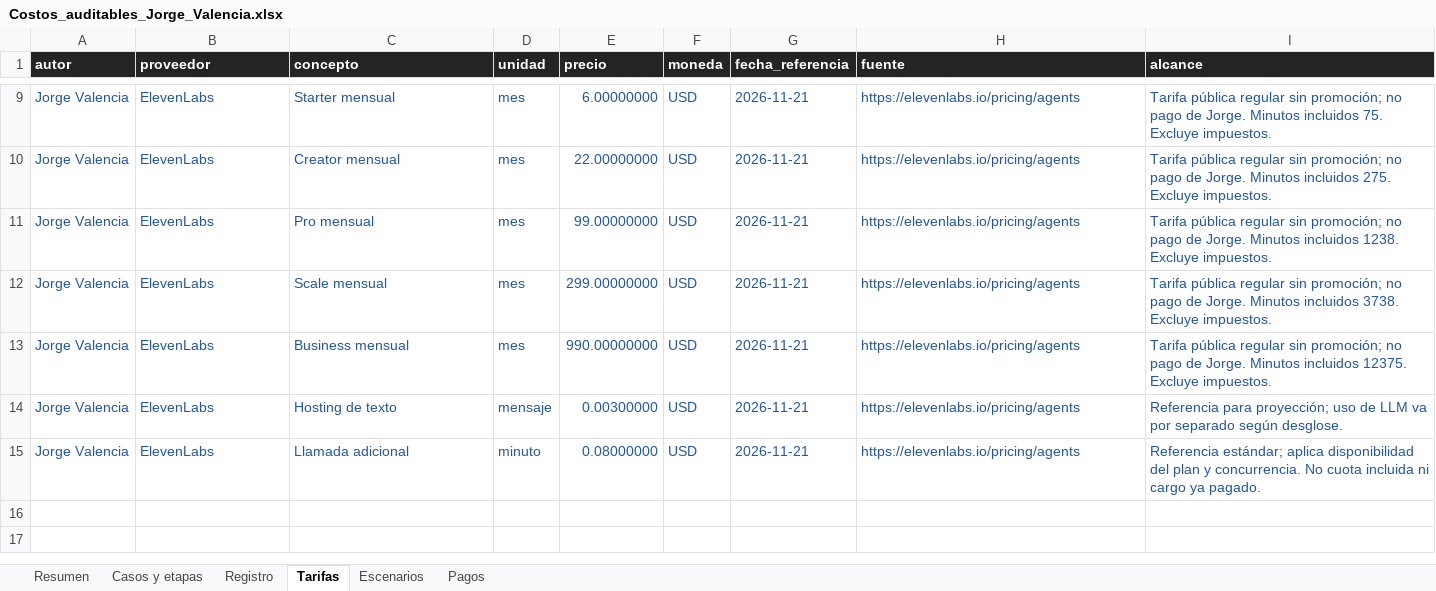
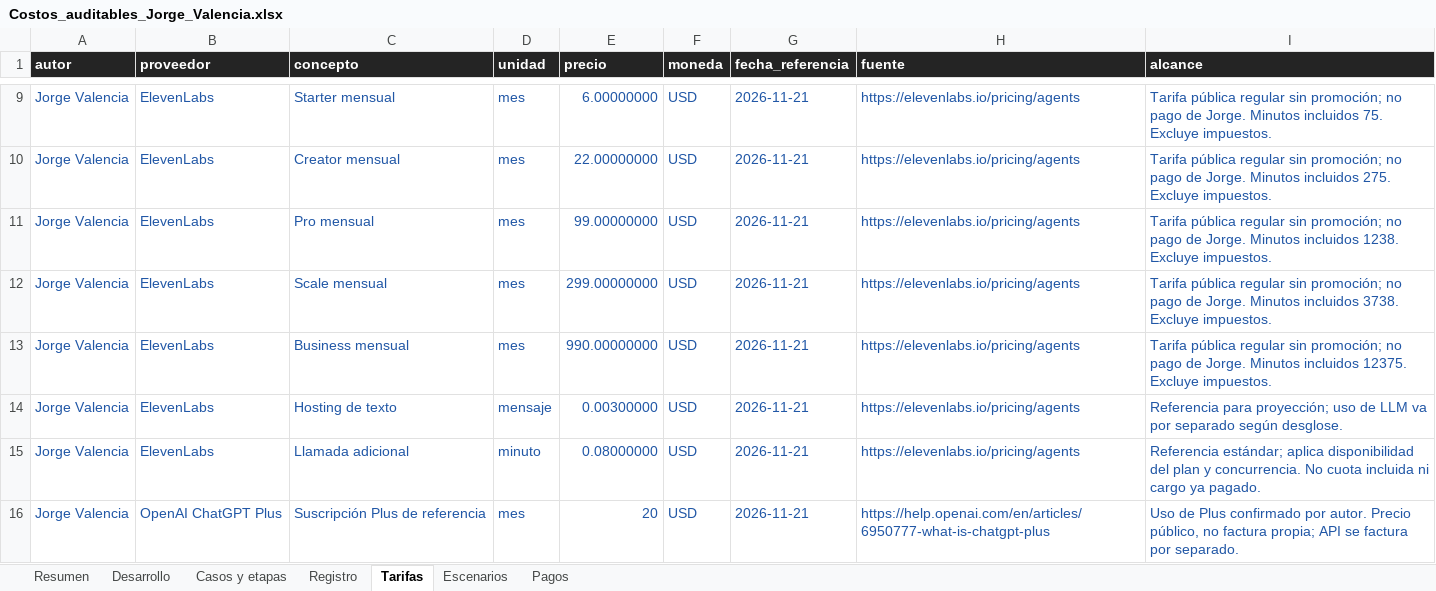
Before and after one commit to JorgeValba/RH-Vacaciones-BYD-Jorge-Valencia, an Excel workbook: costos/Costos_auditables_Jorge_Valencia.xlsx, sheet Tarifas, drawn as a sheet; only a part is shown, gaps mark what is left out; values as stored, in another font and other column widths than the file's, no borders; table styles not drawn; the diff names each change by its address in the sheet, - before the commit and + after, or states it on an @@ line.

Commit message:
Estimar desarrollo por artefactos y separar cuota Plus de equivalente API — Jorge Valencia

```diff
--- a/costos/Costos_auditables_Jorge_Valencia.xlsx (sheet Tarifas)
+++ b/costos/Costos_auditables_Jorge_Valencia.xlsx (sheet Tarifas)
+sheet tab: Desarrollo
+row 16: Jorge Valencia | OpenAI ChatGPT Plus | Suscripción Plus de referencia | mes | 20 | USD | 2026-11-21 | https://help.openai.com/en/articles/6950777-what-is-chatgpt-plus | Uso de Plus confirmado por autor. Precio público, no factura propia; API se factura por separado.
```
Also changed, not shown: sheet Resumen, 7 other files.
